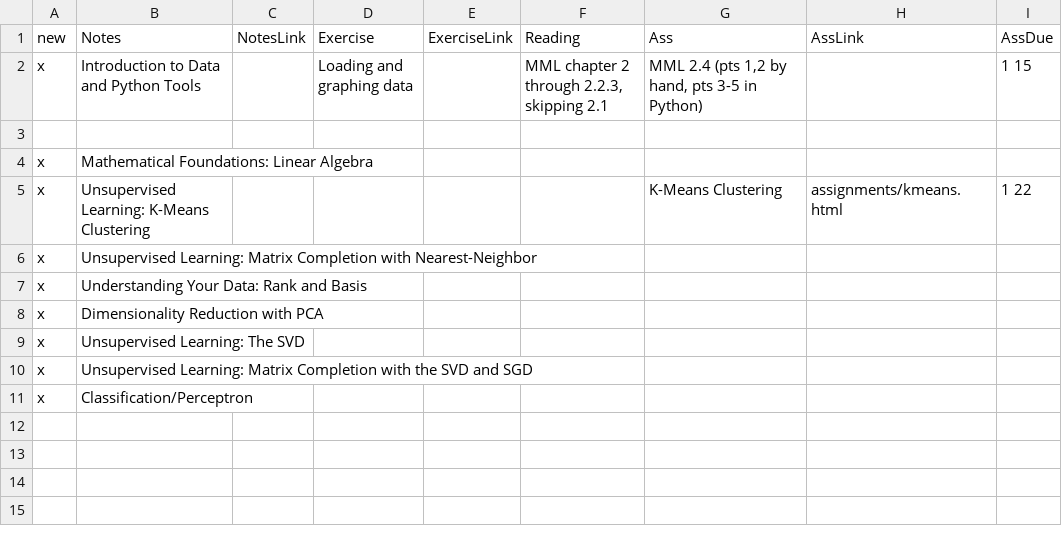
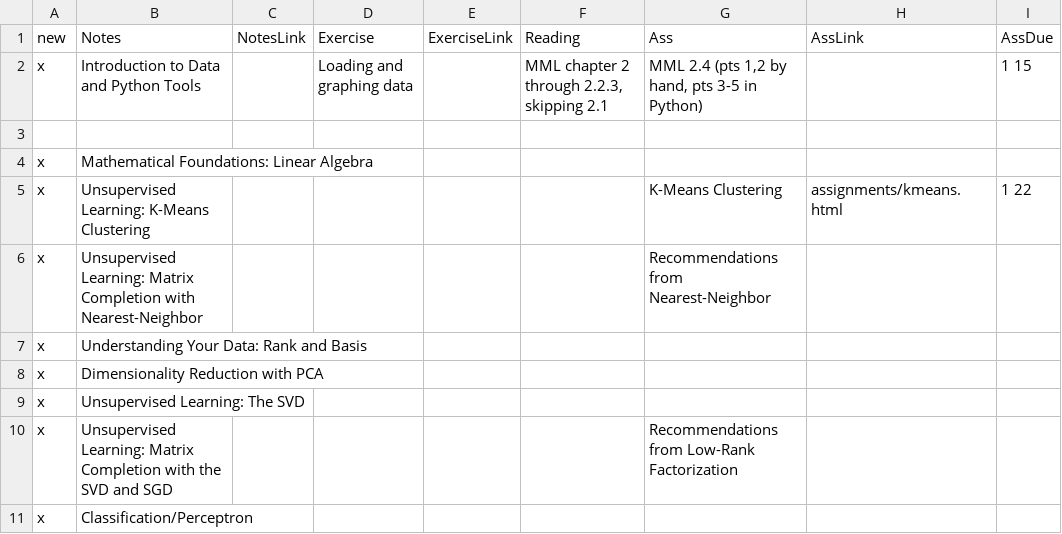
Before and after one commit to gavinwtaylor/S19si486L, a CSV file: page/cal.csv, drawn as a sheet.

Commit message:
something in cal

```diff
--- a/page/cal.csv
+++ b/page/cal.csv
@@ -5,3 +5,3 @@ x	Mathematical Foundations: Linear Algebra
 x	Unsupervised Learning: K-Means Clustering					K-Means Clustering	assignments/kmeans.html	1 22
-x	Unsupervised Learning: Matrix Completion with Nearest-Neighbor							
+x	Unsupervised Learning: Matrix Completion with Nearest-Neighbor					Recommendations from Nearest-Neighbor		
 x	Understanding Your Data: Rank and Basis							
@@ -9,3 +9,3 @@ x	Dimensionality Reduction with PCA
 x	Unsupervised Learning: The SVD							
-x	Unsupervised Learning: Matrix Completion with the SVD and SGD							
+x	Unsupervised Learning: Matrix Completion with the SVD and SGD					Recommendations from Low-Rank Factorization		
 x	Classification/Perceptron							
```
